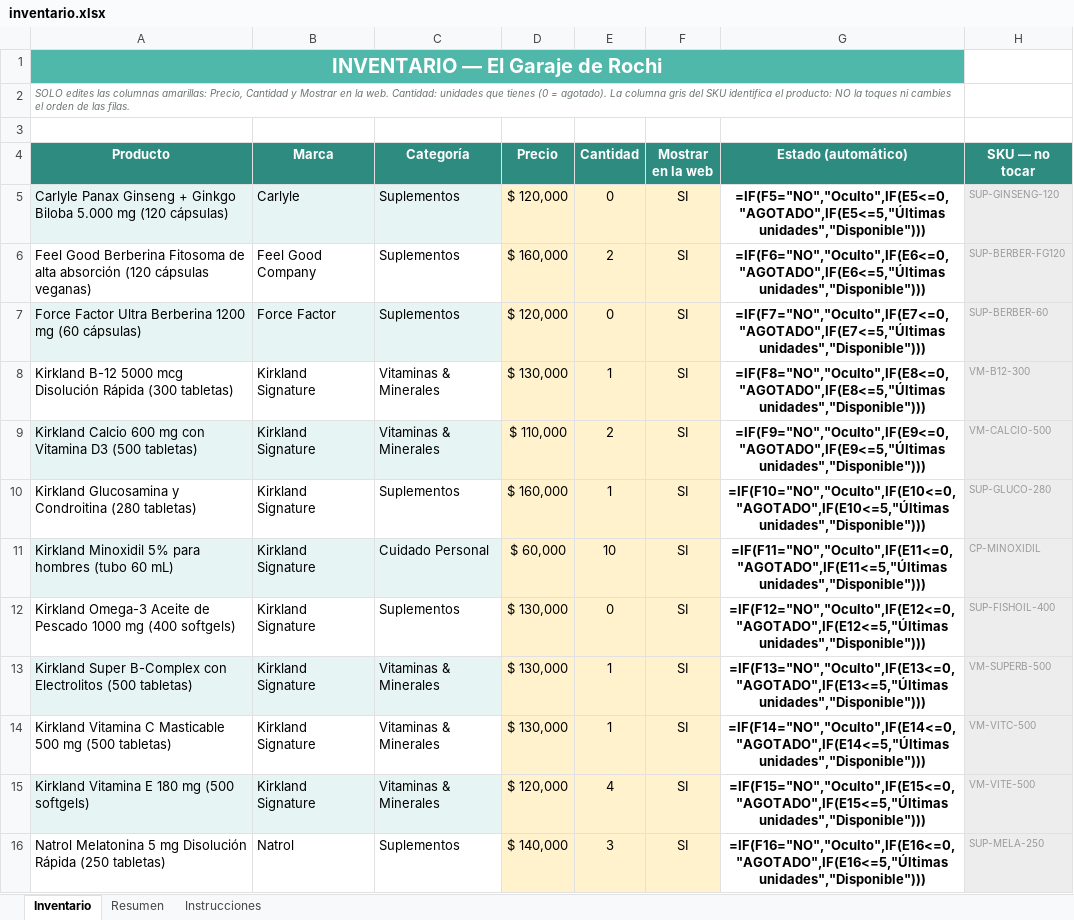
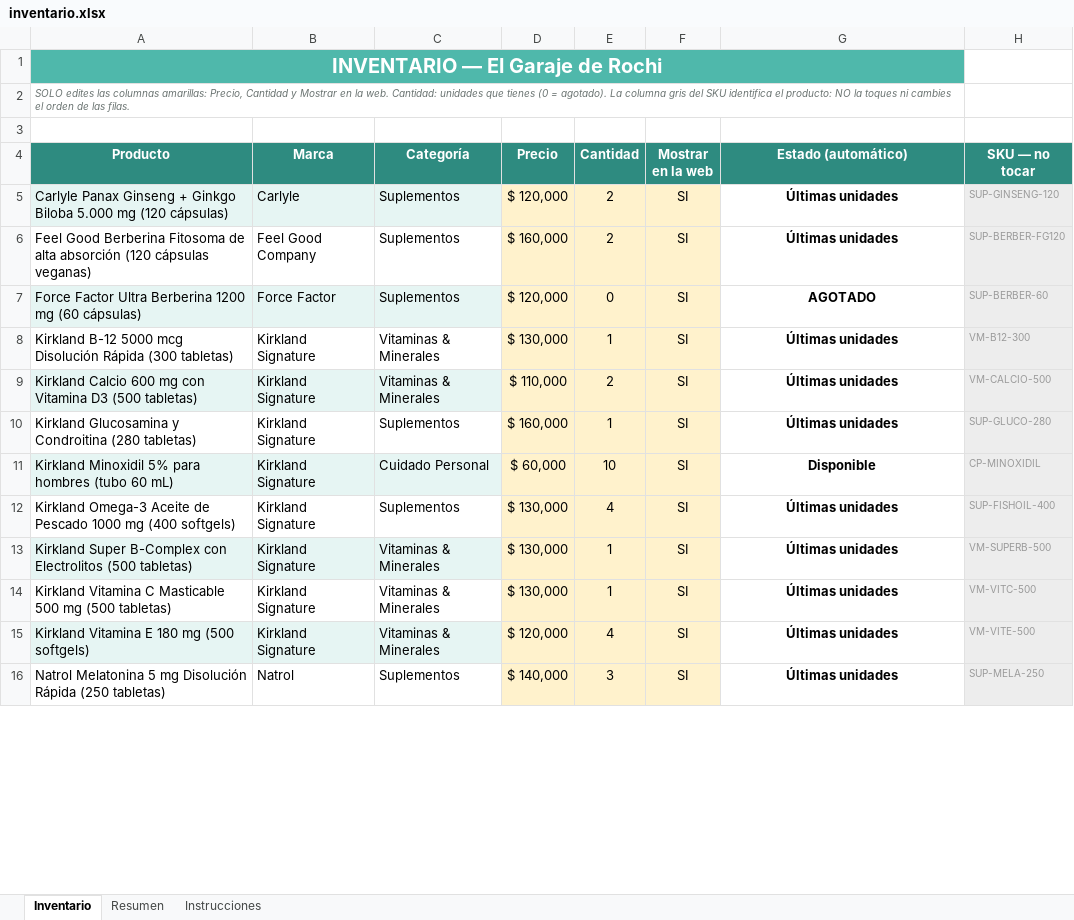
Before and after one commit to jbowser121-cpu/garaje-de-rochi, an Excel workbook: inventario.xlsx, sheet Inventario, drawn as a sheet; only a part is shown; values as stored, in another font and other column widths than the file's, no borders; formulas without a stored value are shown as written; conditional formats not drawn; the diff covers the shown part only; the diff names each change by its address in the sheet, - before the commit and + after, or states it on an @@ line.

Commit message:
Actualizar inventario (7 cambios)

```diff
--- a/inventario.xlsx (sheet Inventario)
+++ b/inventario.xlsx (sheet Inventario)
-E5 (Cantidad): 0
+E5 (Cantidad): 2
-G5 (Estado (automático)): =IF(F5="NO","Oculto",IF(E5<=0,"AGOTADO",IF(E5<=5,"Últimas unidades","Disponible")))
+G5 (Estado (automático)): Últimas unidades
-G6 (Estado (automático)): =IF(F6="NO","Oculto",IF(E6<=0,"AGOTADO",IF(E6<=5,"Últimas unidades","Disponible")))
+G6 (Estado (automático)): Últimas unidades
-G7 (Estado (automático)): =IF(F7="NO","Oculto",IF(E7<=0,"AGOTADO",IF(E7<=5,"Últimas unidades","Disponible")))
+G7 (Estado (automático)): AGOTADO
-G8 (Estado (automático)): =IF(F8="NO","Oculto",IF(E8<=0,"AGOTADO",IF(E8<=5,"Últimas unidades","Disponible")))
+G8 (Estado (automático)): Últimas unidades
-G9 (Estado (automático)): =IF(F9="NO","Oculto",IF(E9<=0,"AGOTADO",IF(E9<=5,"Últimas unidades","Disponible")))
+G9 (Estado (automático)): Últimas unidades
-G10 (Estado (automático)): =IF(F10="NO","Oculto",IF(E10<=0,"AGOTADO",IF(E10<=5,"Últimas unidades","Disponible")))
+G10 (Estado (automático)): Últimas unidades
-G11 (Estado (automático)): =IF(F11="NO","Oculto",IF(E11<=0,"AGOTADO",IF(E11<=5,"Últimas unidades","Disponible")))
+G11 (Estado (automático)): Disponible
-E12 (Cantidad): 0
+E12 (Cantidad): 4
-G12 (Estado (automático)): =IF(F12="NO","Oculto",IF(E12<=0,"AGOTADO",IF(E12<=5,"Últimas unidades","Disponible")))
+G12 (Estado (automático)): Últimas unidades
-G13 (Estado (automático)): =IF(F13="NO","Oculto",IF(E13<=0,"AGOTADO",IF(E13<=5,"Últimas unidades","Disponible")))
+G13 (Estado (automático)): Últimas unidades
-G14 (Estado (automático)): =IF(F14="NO","Oculto",IF(E14<=0,"AGOTADO",IF(E14<=5,"Últimas unidades","Disponible")))
+G14 (Estado (automático)): Últimas unidades
-G15 (Estado (automático)): =IF(F15="NO","Oculto",IF(E15<=0,"AGOTADO",IF(E15<=5,"Últimas unidades","Disponible")))
+G15 (Estado (automático)): Últimas unidades
-G16 (Estado (automático)): =IF(F16="NO","Oculto",IF(E16<=0,"AGOTADO",IF(E16<=5,"Últimas unidades","Disponible")))
+G16 (Estado (automático)): Últimas unidades
```
Also changed, not shown: 24 edited cells elsewhere in this sheet, sheet Resumen, 2 other files.
